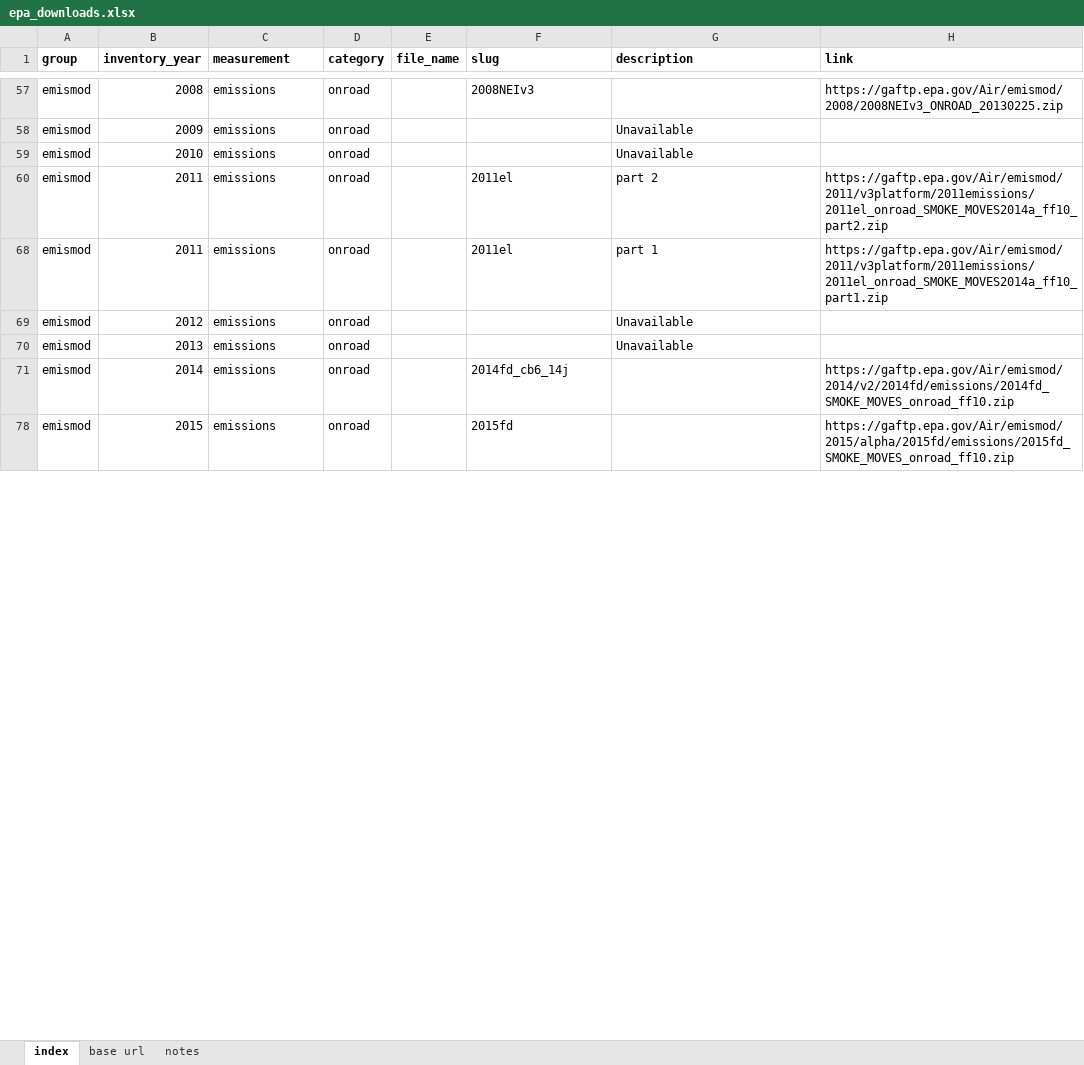
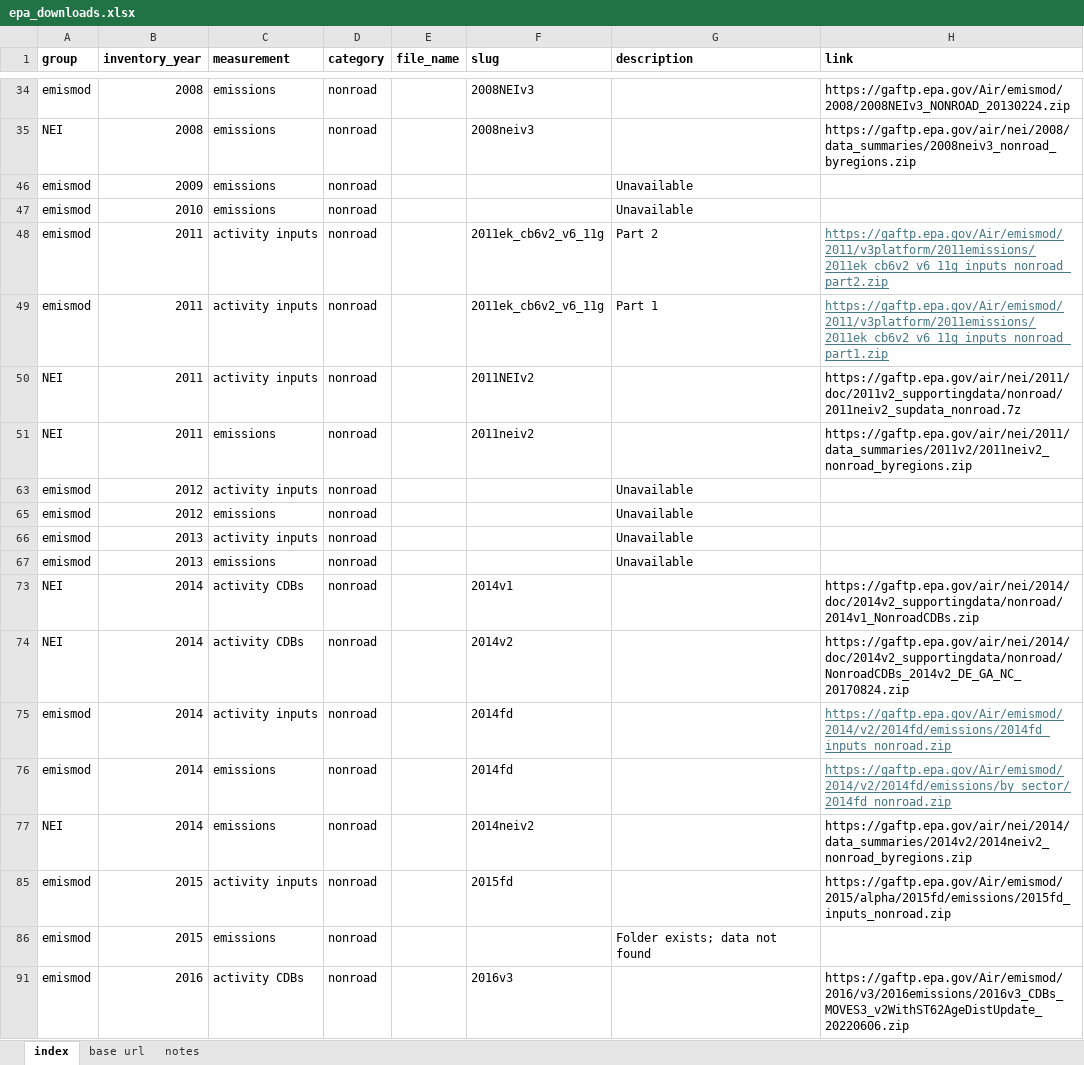
Before and after one commit to Metropolitan-Council/ghg-cprg, an Excel workbook: _transportation/data-raw/epa/epa_downloads.xlsx, sheet index, drawn as a sheet; only a part is shown, gaps mark what is left out; values as stored, in another font and other column widths than the file's, no borders; conditional formats not drawn; addresses are those after the commit; the diff covers the shown part only; the diff names each change by its address in the sheet, - before the commit and + after, or states it on an @@ line.

```diff
--- a/_transportation/data-raw/epa/epa_downloads.xlsx (sheet index)
+++ b/_transportation/data-raw/epa/epa_downloads.xlsx (sheet index)
-D34 (category): onroad
+D34 (category): nonroad
-H34 (link): https://gaftp.epa.gov/Air/emismod/2008/2008NEIv3_ONROAD_20130225.zip
+H34 (link): https://gaftp.epa.gov/Air/emismod/2008/2008NEIv3_NONROAD_20130224.zip
@@ row 35 unhidden: NEI | 2008 | emissions | nonroad |  | 2008neiv3 |  | https://gaftp.epa.gov/air/nei/2008/data_summaries/2008neiv3_nonroad_byregions.zip @@
-D46:D49 (category): onroad
+D46:D49 (category): nonroad
-C48:C49 (measurement): emissions
+C48:C49 (measurement): activity inputs
-F48:F49 (slug): 2011el
+F48:F49 (slug): 2011ek_cb6v2_v6_11g
-G48 (description): part 2
+G48 (description): Part 2
-H48 (link): https://gaftp.epa.gov/Air/emismod/2011/v3platform/2011emissions/2011el_onroad_SMOKE_MOVES2014a_ff10_part2.zip
+H48 (link): https://gaftp.epa.gov/Air/emismod/2011/v3platform/2011emissions/2011ek_cb6v2_v6_11g_inputs_nonroad_part2.zip
@@ H48:H49 underline: off → on, text colour: black → #467886 @@
-G49 (description): part 1
+G49 (description): Part 1
-H49 (link): https://gaftp.epa.gov/Air/emismod/2011/v3platform/2011emissions/2011el_onroad_SMOKE_MOVES2014a_ff10_part1.zip
+H49 (link): https://gaftp.epa.gov/Air/emismod/2011/v3platform/2011emissions/2011ek_cb6v2_v6_11g_inputs_nonroad_part1.zip
@@ row 50 unhidden: NEI | 2011 | activity inputs | nonroad |  | 2011NEIv2 |  | https://gaftp.epa.gov/air/nei/2011/doc/2011v2_supportingdata/nonroad/2011neiv2_supdata_nonroad.7z @@
@@ row 51 unhidden: NEI | 2011 | emissions | nonroad |  | 2011neiv2 |  | https://gaftp.epa.gov/air/nei/2011/data_summaries/2011v2/2011neiv2_nonroad_byregions.zip @@
@@ row 63 unhidden: emismod | 2012 | activity inputs | nonroad |  |  | Unavailable @@
-D65 (category): onroad
+D65 (category): nonroad
@@ row 66 unhidden: emismod | 2013 | activity inputs | nonroad |  |  | Unavailable @@
-D67 (category): onroad
+D67 (category): nonroad
@@ row 73 unhidden: NEI | 2014 | activity CDBs | nonroad |  | 2014v1 |  | https://gaftp.epa.gov/air/nei/2014/doc/2014v2_supportingdata/nonroad/2014v1_NonroadCDBs.zip @@
@@ row 74 unhidden: NEI | 2014 | activity CDBs | nonroad |  | 2014v2 |  | https://gaftp.epa.gov/air/nei/2014/doc/2014v2_supportingdata/nonroad/NonroadCDBs_2014v2_DE_GA_NC_20170824.zip @@
@@ row 75 unhidden: emismod | 2014 | activity inputs | nonroad |  | 2014fd |  | https://gaftp.epa.gov/Air/emismod/2014/v2/2014fd/emissions/2014fd_inputs_nonroad.zip @@
-D76 (category): onroad
+D76 (category): nonroad
-F76 (slug): 2014fd_cb6_14j
+F76 (slug): 2014fd
-H76 (link): https://gaftp.epa.gov/Air/emismod/2014/v2/2014fd/emissions/2014fd_SMOKE_MOVES_onroad_ff10.zip
+H76 (link): https://gaftp.epa.gov/Air/emismod/2014/v2/2014fd/emissions/by_sector/2014fd_nonroad.zip
@@ H76 underline: off → on, text colour: black → #467886 @@
@@ row 77 unhidden: NEI | 2014 | emissions | nonroad |  | 2014neiv2 |  | https://gaftp.epa.gov/air/nei/2014/data_summaries/2014v2/2014neiv2_nonroad_byregions.zip @@
-C85 (measurement): emissions
+C85 (measurement): activity inputs
-D85 (category): onroad
+D85 (category): nonroad
-H85 (link): https://gaftp.epa.gov/Air/emismod/2015/alpha/2015fd/emissions/2015fd_SMOKE_MOVES_onroad_ff10.zip
+H85 (link): https://gaftp.epa.gov/Air/emismod/2015/alpha/2015fd/emissions/2015fd_inputs_nonroad.zip
@@ row 86 unhidden: emismod | 2015 | emissions | nonroad |  |  | Folder exists; data not found @@
@@ row 91 unhidden: emismod | 2016 | activity CDBs | nonroad |  | 2016v3 |  | https://gaftp.epa.gov/Air/emismod/2016/v3/2016emissions/2016v3_CDBs_MOVES3_v2WithST62AgeDistUpdate_20220606.zip @@
```
Also changed, not shown: 54 hidden or unhidden rows, 36 edited cells and cell formats elsewhere in this sheet.
